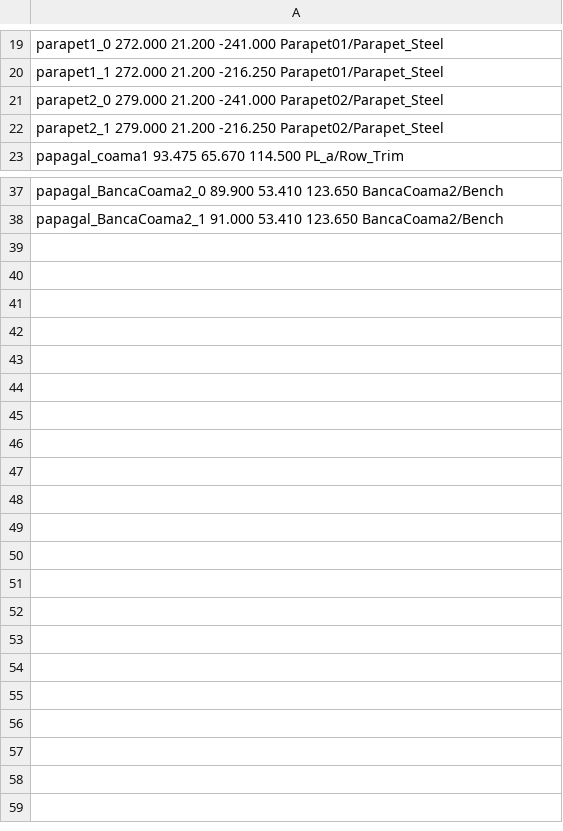
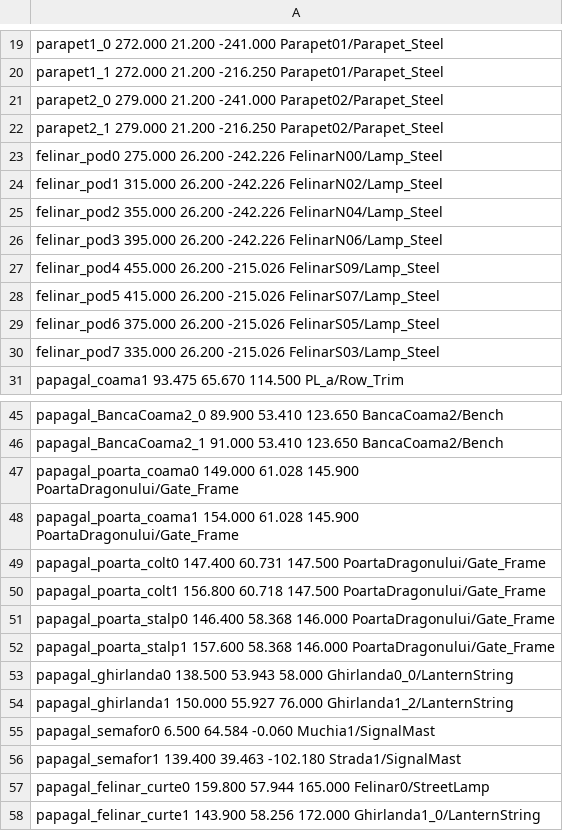
Before and after one commit to ArionAB/racing, a TSV file: tools/data/sf_8e_perch.tsv, drawn as a sheet; only a part is shown, gaps mark what is left out.

```diff
--- a/tools/data/sf_8e_perch.tsv
+++ b/tools/data/sf_8e_perch.tsv
@@ -22,2 +22,10 @@ parapet2_0 279.000 21.200 -241.000 Parapet02/Parapet_Steel
 parapet2_1 279.000 21.200 -216.250 Parapet02/Parapet_Steel
+felinar_pod0 275.000 26.200 -242.226 FelinarN00/Lamp_Steel
+felinar_pod1 315.000 26.200 -242.226 FelinarN02/Lamp_Steel
+felinar_pod2 355.000 26.200 -242.226 FelinarN04/Lamp_Steel
+felinar_pod3 395.000 26.200 -242.226 FelinarN06/Lamp_Steel
+felinar_pod4 455.000 26.200 -215.026 FelinarS09/Lamp_Steel
+felinar_pod5 415.000 26.200 -215.026 FelinarS07/Lamp_Steel
+felinar_pod6 375.000 26.200 -215.026 FelinarS05/Lamp_Steel
+felinar_pod7 335.000 26.200 -215.026 FelinarS03/Lamp_Steel
 papagal_coama1 93.475 65.670 114.500 PL_a/Row_Trim
@@ -38 +46,13 @@ papagal_BancaCoama2_0 89.900 53.410 123.650 BancaCoama2/Bench
 papagal_BancaCoama2_1 91.000 53.410 123.650 BancaCoama2/Bench
+papagal_poarta_coama0 149.000 61.028 145.900 PoartaDragonului/Gate_Frame
+papagal_poarta_coama1 154.000 61.028 145.900 PoartaDragonului/Gate_Frame
+papagal_poarta_colt0 147.400 60.731 147.500 PoartaDragonului/Gate_Frame
+papagal_poarta_colt1 156.800 60.718 147.500 PoartaDragonului/Gate_Frame
+papagal_poarta_stalp0 146.400 58.368 146.000 PoartaDragonului/Gate_Frame
+papagal_poarta_stalp1 157.600 58.368 146.000 PoartaDragonului/Gate_Frame
+papagal_ghirlanda0 138.500 53.943 58.000 Ghirlanda0_0/LanternString
+papagal_ghirlanda1 150.000 55.927 76.000 Ghirlanda1_2/LanternString
+papagal_semafor0 6.500 64.584 -0.060 Muchia1/SignalMast
+papagal_semafor1 139.400 39.463 -102.180 Strada1/SignalMast
+papagal_felinar_curte0 159.800 57.944 165.000 Felinar0/StreetLamp
+papagal_felinar_curte1 143.900 58.256 172.000 Ghirlanda1_0/LanternString
```
Also changed, not shown: tools/data/sf_8e_perch_req.tsv, 7 other files.
